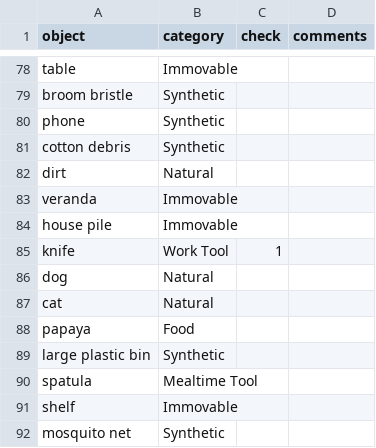
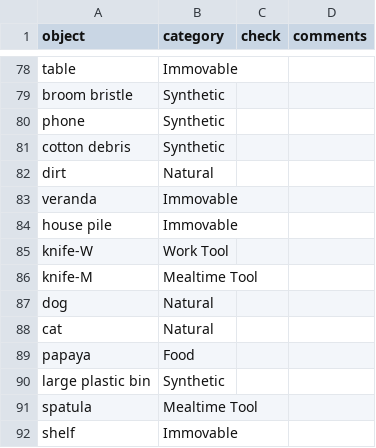
Before and after one commit to kennedycasey/daylong-object-ids, a CSV file: data/manual-checks/categories2.csv, drawn as a sheet; only a part is shown, gaps mark what is left out; the shorter side is filled out with more unchanged rows.

```diff
--- a/data/manual-checks/categories2.csv
+++ b/data/manual-checks/categories2.csv
@@ -84,3 +84,4 @@ veranda,Immovable,,
 house pile,Immovable,,
-knife,Work Tool,1,
+knife-W,Work Tool,,
+knife-M,Mealtime Tool,,
 dog,Natural,,
```
Also changed, not shown: data/manual-checks/corrections.csv, data/manual-checks/immovable.csv, 4 other files.
